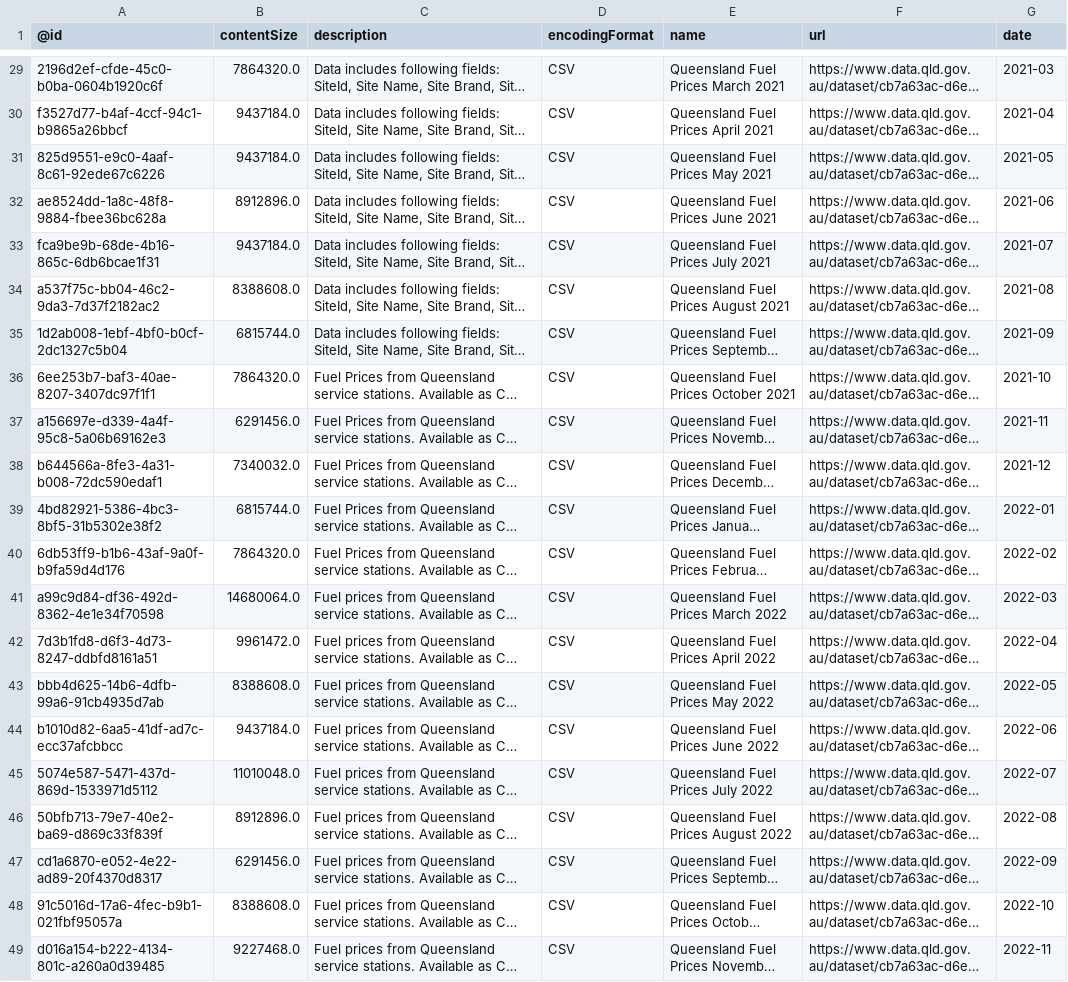
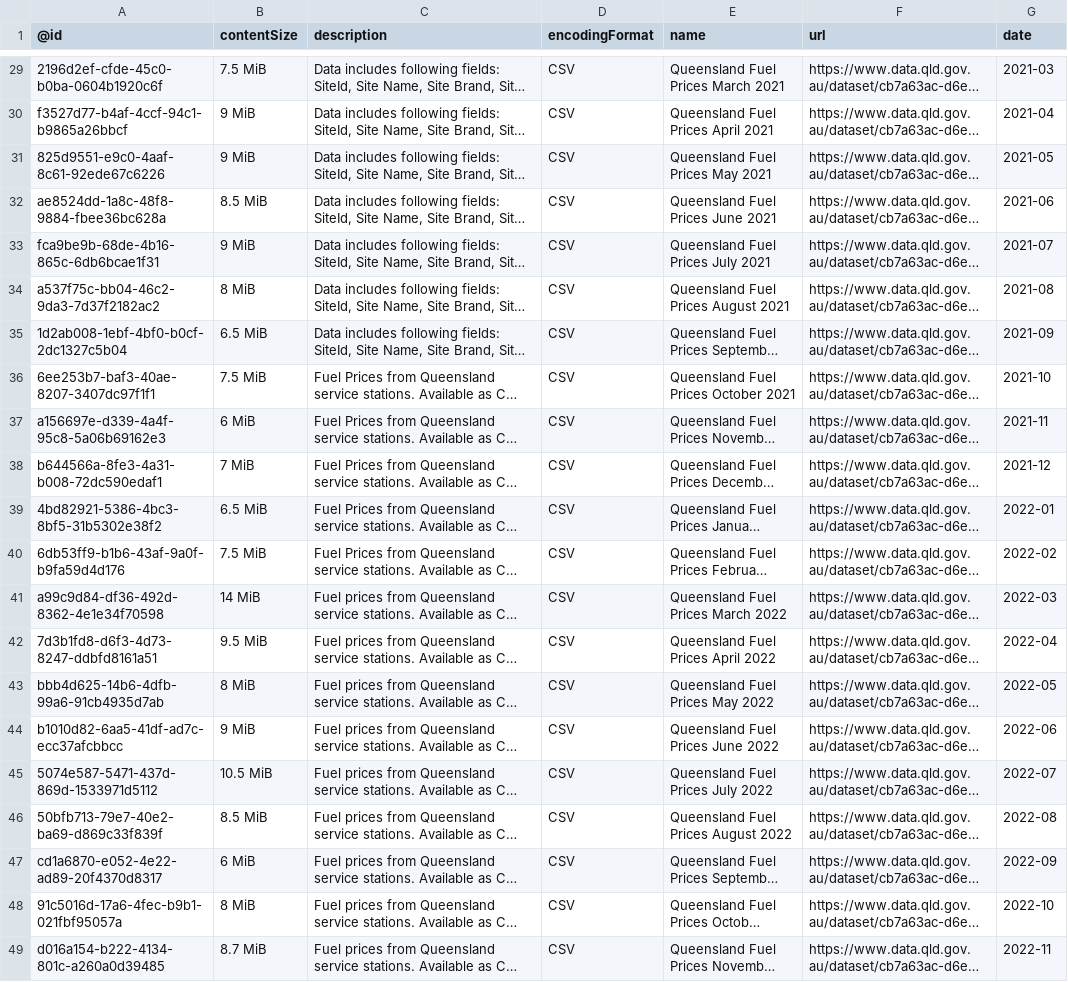
Before and after one commit to gsajko/QLD_fuel_scraping, a CSV file: data/monthly_list.csv, drawn as a sheet; only a part is shown, gaps mark what is left out; long unchanged cells end in …; the diff covers the shown part only; the diff names each change by its address in the sheet, - before the commit and + after, or states it on an @@ line.

```diff
--- a/data/monthly_list.csv
+++ b/data/monthly_list.csv
-B29 (contentSize): 7864320.0
+B29 (contentSize): 7.5 MiB
-B30:B31 (contentSize): 9437184.0
+B30:B31 (contentSize): 9 MiB
-B32 (contentSize): 8912896.0
+B32 (contentSize): 8.5 MiB
-B33 (contentSize): 9437184.0
+B33 (contentSize): 9 MiB
-B34 (contentSize): 8388608.0
+B34 (contentSize): 8 MiB
-B35 (contentSize): 6815744.0
+B35 (contentSize): 6.5 MiB
-B36 (contentSize): 7864320.0
+B36 (contentSize): 7.5 MiB
-B37 (contentSize): 6291456.0
+B37 (contentSize): 6 MiB
-B38 (contentSize): 7340032.0
+B38 (contentSize): 7 MiB
-B39 (contentSize): 6815744.0
+B39 (contentSize): 6.5 MiB
-B40 (contentSize): 7864320.0
+B40 (contentSize): 7.5 MiB
-B41 (contentSize): 14680064.0
+B41 (contentSize): 14 MiB
-B42 (contentSize): 9961472.0
+B42 (contentSize): 9.5 MiB
-B43 (contentSize): 8388608.0
+B43 (contentSize): 8 MiB
-B44 (contentSize): 9437184.0
+B44 (contentSize): 9 MiB
-B45 (contentSize): 11010048.0
+B45 (contentSize): 10.5 MiB
-B46 (contentSize): 8912896.0
+B46 (contentSize): 8.5 MiB
-B47 (contentSize): 6291456.0
+B47 (contentSize): 6 MiB
-B48 (contentSize): 8388608.0
+B48 (contentSize): 8 MiB
-B49 (contentSize): 9227468.0
+B49 (contentSize): 8.7 MiB
```
Also changed, not shown: 27 edited cells elsewhere in this file, 1 other file.
